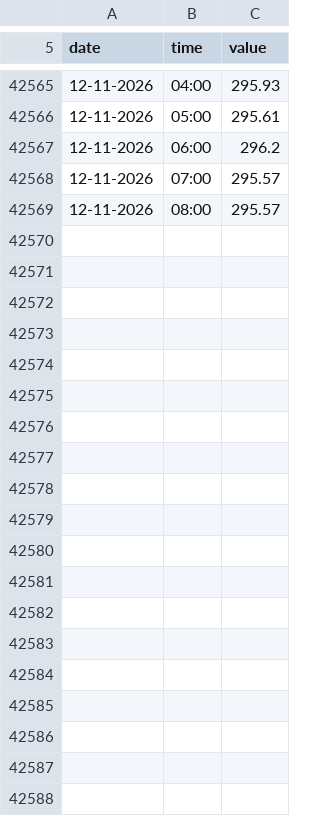
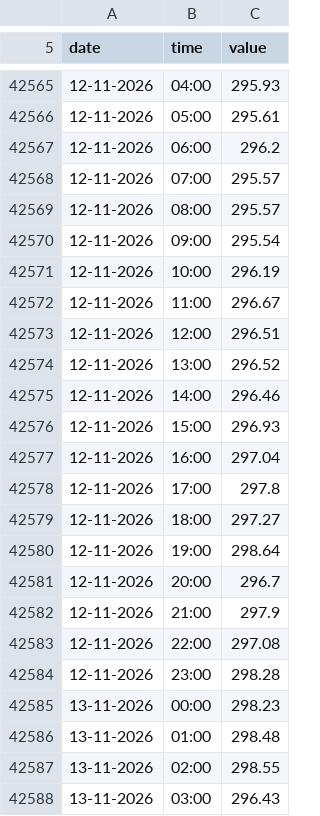
Before and after one commit to manjithahhu20/Groundwater-data-archive-sri-lanka, a CSV file: data/MAD-MON-020 - Gandinagar - walchchana.csv, drawn as a sheet; only a part is shown, gaps mark what is left out; the diff covers the shown part only; the diff names each change by its address in the sheet, - before the commit and + after, or states it on an @@ line.

```diff
--- a/data/MAD-MON-020 - Gandinagar - walchchana.csv
+++ b/data/MAD-MON-020 - Gandinagar - walchchana.csv
+row 42570: 12-11-2026 | 09:00 | 295.54
+row 42571: 12-11-2026 | 10:00 | 296.19
+row 42572: 12-11-2026 | 11:00 | 296.67
+row 42573: 12-11-2026 | 12:00 | 296.51
+row 42574: 12-11-2026 | 13:00 | 296.52
+row 42575: 12-11-2026 | 14:00 | 296.46
+row 42576: 12-11-2026 | 15:00 | 296.93
+row 42577: 12-11-2026 | 16:00 | 297.04
+row 42578: 12-11-2026 | 17:00 | 297.8
+row 42579: 12-11-2026 | 18:00 | 297.27
+row 42580: 12-11-2026 | 19:00 | 298.64
+row 42581: 12-11-2026 | 20:00 | 296.7
+row 42582: 12-11-2026 | 21:00 | 297.9
+row 42583: 12-11-2026 | 22:00 | 297.08
+row 42584: 12-11-2026 | 23:00 | 298.28
+row 42585: 13-11-2026 | 00:00 | 298.23
+row 42586: 13-11-2026 | 01:00 | 298.48
+row 42587: 13-11-2026 | 02:00 | 298.55
+row 42588: 13-11-2026 | 03:00 | 296.43
```
Also changed, not shown: 29 added rows and 1 edited cell elsewhere in this file, data/KUB-MON-004 - Elrado Somagama Tea Estate-Lunugala.csv, data/MAL-MON-017 - CBO Wahamalgollewa yaya -3.csv, 50 other files.
